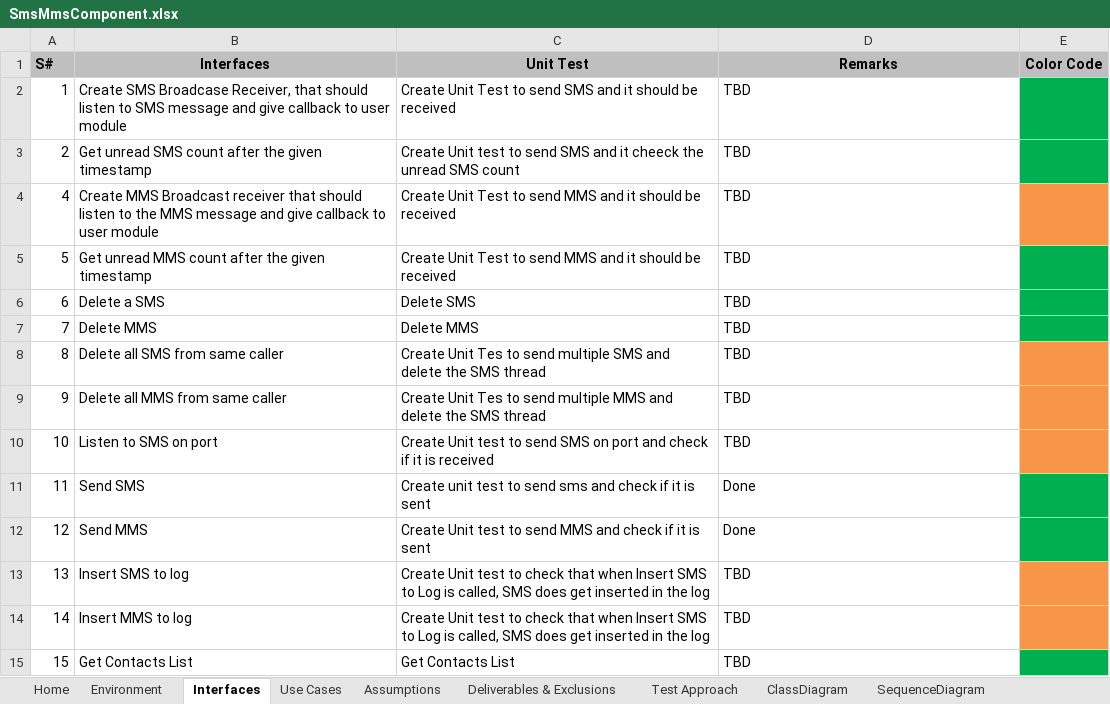
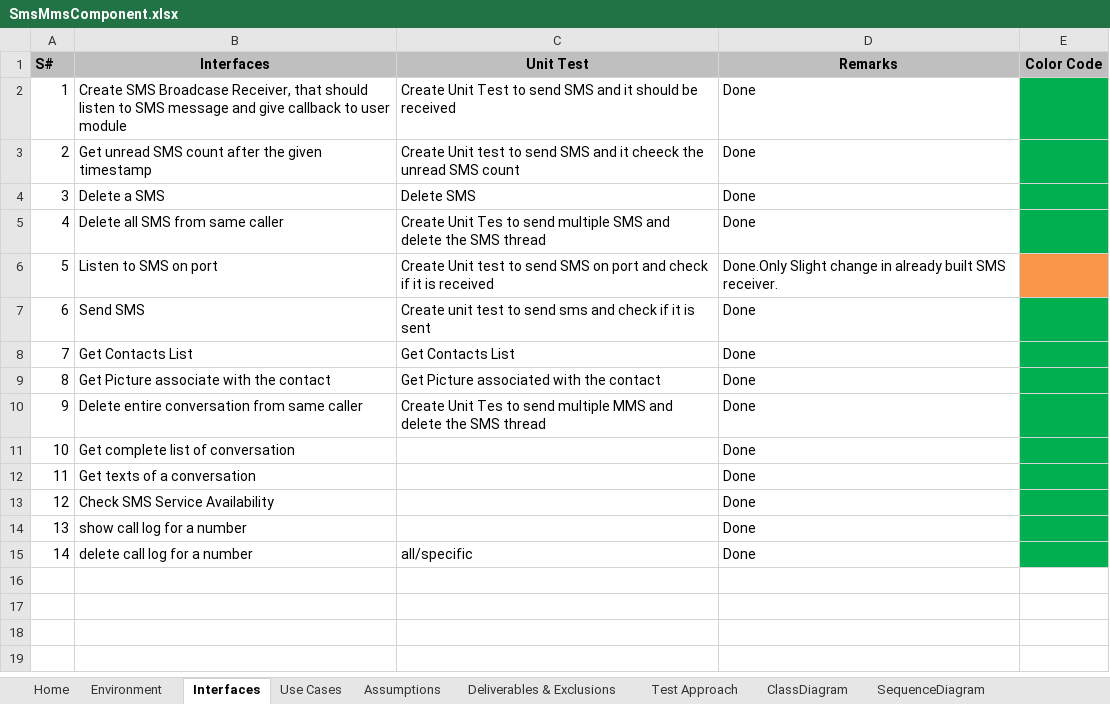
Before and after one commit to pankajc-optimus/android-lib, an Excel workbook: ContactsManager/Documents/SmsMmsComponent.xlsx, sheet Interfaces, drawn as a sheet; only a part is shown; values as stored, in another font and other column widths than the file's, no borders; removed rows and columns are numbered as before the commit, all else as after; the diff covers the shown part only; the diff names each change by its address in the sheet, - before the commit and + after, or states it on an @@ line.

Commit message:
Documentation Update

```diff
--- a/ContactsManager/Documents/SmsMmsComponent.xlsx (sheet Interfaces)
+++ b/ContactsManager/Documents/SmsMmsComponent.xlsx (sheet Interfaces)
-D2:D3 (Remarks): TBD
+D2:D3 (Remarks): Done
+row 4: 3 | Delete a SMS | Delete SMS | Done
-B5 (Interfaces): Create MMS Broadcast receiver that should listen to the MMS message and give callback to user module
+B5 (Interfaces): Delete all SMS from same caller
-C5 (Unit Test): Create Unit Test to send MMS and it should be received
+C5 (Unit Test): Create Unit Tes to send multiple SMS and delete the SMS thread
-D5 (Remarks): TBD
+D5 (Remarks): Done
-E5 fill: #F79646
+E5 fill: #00B050
-B6 (Interfaces): Get unread MMS count after the given timestamp
+B6 (Interfaces): Listen to SMS on port
-C6 (Unit Test): Create Unit Test to send MMS and it should be received
+C6 (Unit Test): Create Unit test to send SMS on port and check if it is received
-D6 (Remarks): TBD
+D6 (Remarks): Done.Only Slight change in already built SMS receiver.
-E6 fill: #00B050
+E6 fill: #F79646
-B7 (Interfaces): Delete a SMS
+B7 (Interfaces): Send SMS
-C7 (Unit Test): Delete SMS
+C7 (Unit Test): Create unit test to send sms and check if it is sent
-D7:D11 (Remarks): TBD
+D7:D11 (Remarks): Done
-B8 (Interfaces): Delete MMS
+B8 (Interfaces): Get Contacts List
-C8 (Unit Test): Delete MMS
+C8 (Unit Test): Get Contacts List
-B9 (Interfaces): Delete all SMS from same caller
+B9 (Interfaces): Get Picture associate with the contact
-C9 (Unit Test): Create Unit Tes to send multiple SMS and delete the SMS thread
+C9 (Unit Test): Get Picture associated with the contact
-E9:E11 fill: #F79646
+E9:E11 fill: #00B050
-B10 (Interfaces): Delete all MMS from same caller
+B10 (Interfaces): Delete entire conversation from same caller
-B11 (Interfaces): Listen to SMS on port
+B11 (Interfaces): Get complete list of conversation
-C11 (Unit Test): Create Unit test to send SMS on port and check if it is received
+C11 (Unit Test): (empty)
-B12 (Interfaces): Send SMS
+B12 (Interfaces): Get texts of a conversation
-C12 (Unit Test): Create unit test to send sms and check if it is sent
+C12 (Unit Test): (empty)
-B13 (Interfaces): Send MMS
+B13 (Interfaces): Check SMS Service Availability
-C13 (Unit Test): Create Unit test to send MMS and check if it is sent
+C13 (Unit Test): (empty)
-B14 (Interfaces): Insert SMS to log
+B14 (Interfaces): show call log for a number
-C14 (Unit Test): Create Unit test to check that when Insert SMS to Log is called, SMS does get inserted in the log
+C14 (Unit Test): (empty)
-D14:D15 (Remarks): TBD
+D14:D15 (Remarks): Done
-E14:E15 fill: #F79646
+E14:E15 fill: #00B050
-B15 (Interfaces): Insert MMS to log
+B15 (Interfaces): delete call log for a number
-C15 (Unit Test): Create Unit test to check that when Insert SMS to Log is called, SMS does get inserted in the log
+C15 (Unit Test): all/specific
-row 15: 15 | Get Contacts List | Get Contacts List | TBD
```
Also changed, not shown: 6 removed rows elsewhere in this sheet, charts or pictures.
